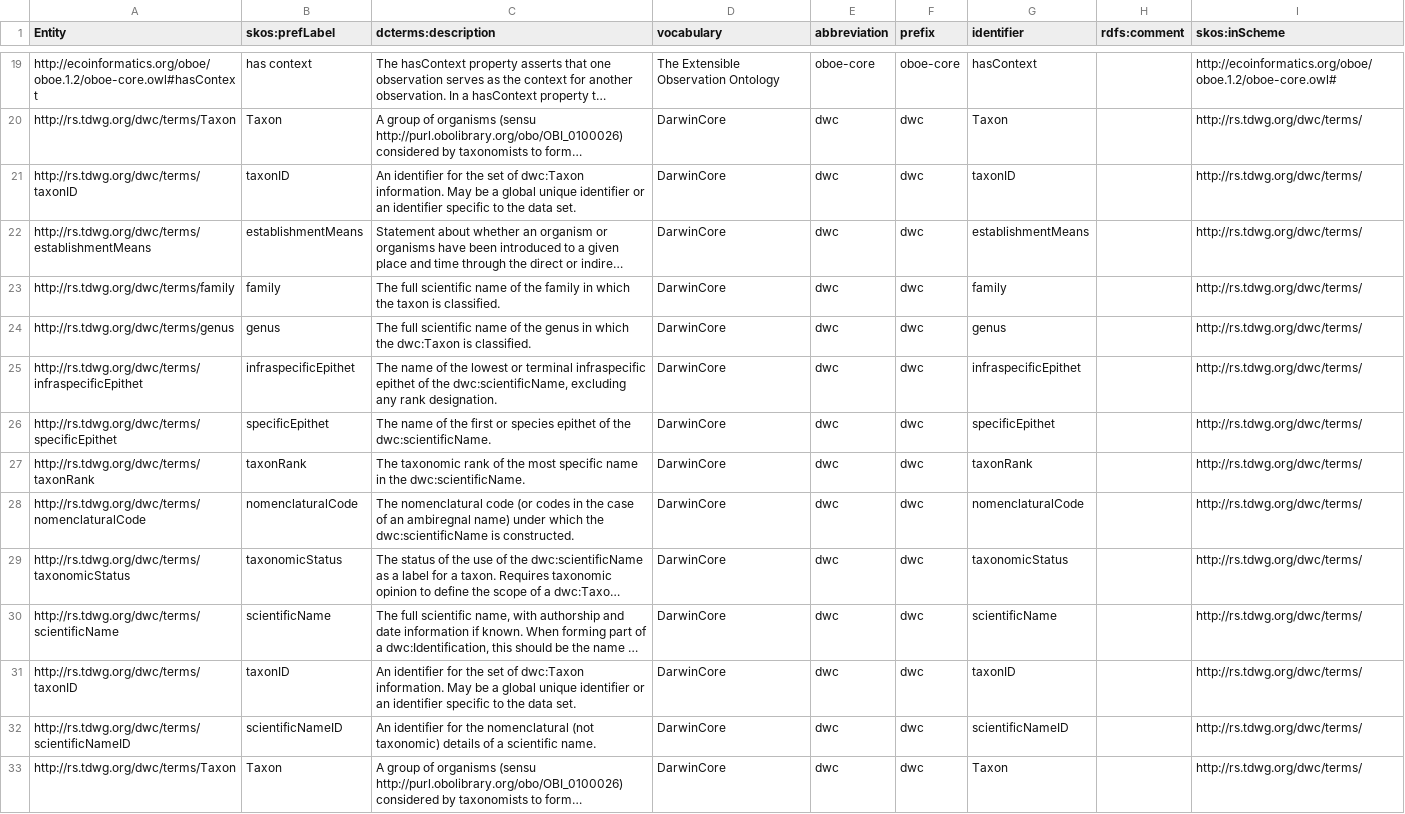
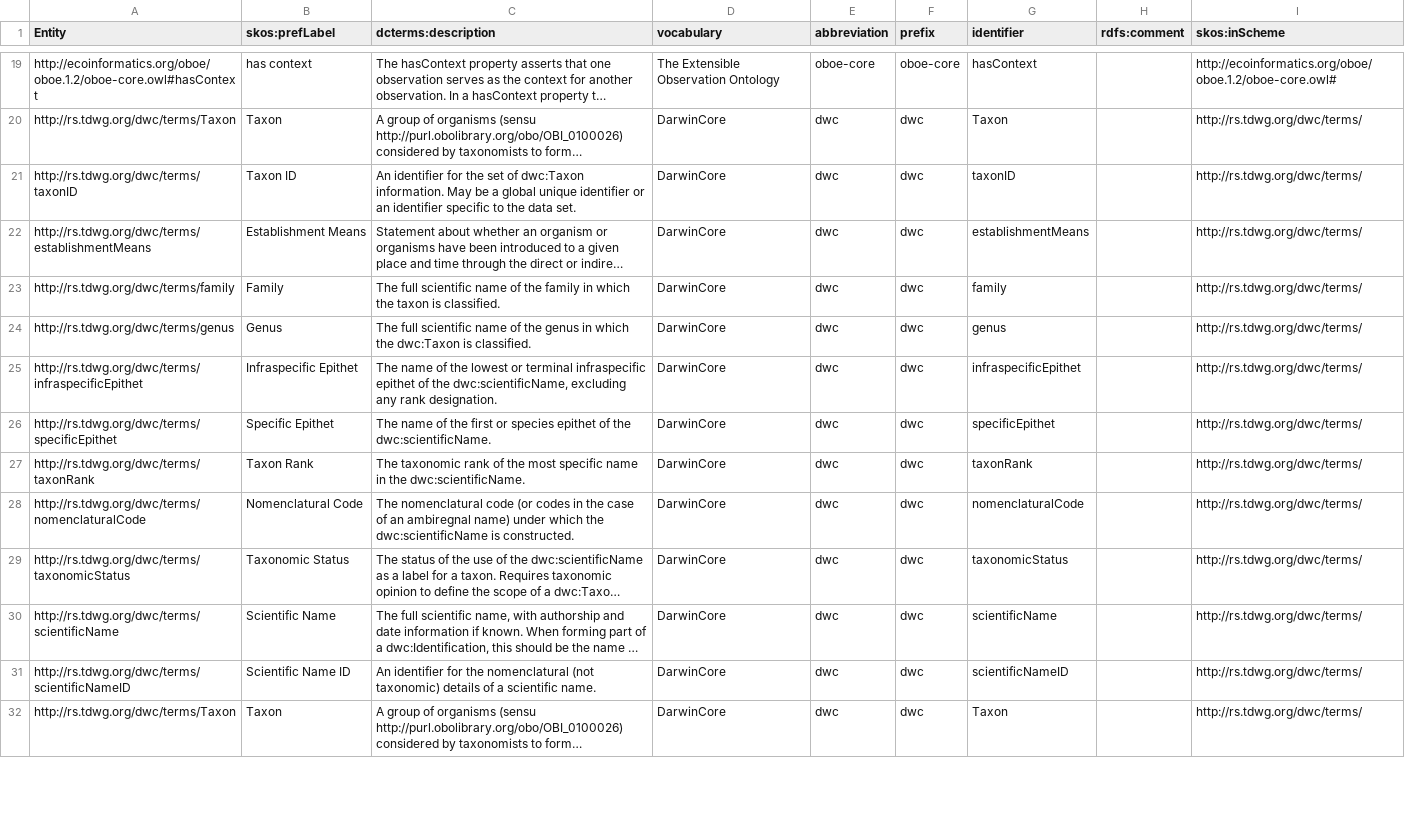
Before and after one commit to traitecoevo/traits.build, a CSV file: ontology/data/traits.build_ontology_published_classes.csv, drawn as a sheet; only a part is shown, gaps mark what is left out; long unchanged cells end in …; removed rows and columns are numbered as before the commit, all else as after; the diff covers the shown part only; the diff names each change by its address in the sheet, - before the commit and + after, or states it on an @@ line.

Commit message:
further edits to identifiers table (#204)
Adding institution_code, so now the combination of the institution_code
and the identifier_value can uniquely identify a record - since most
identifier_value's are not globally unique

tests passed, have updated metadata files for austraits.build on a
branch

have not yet made edits to austraits

```diff
--- a/ontology/data/traits.build_ontology_published_classes.csv
+++ b/ontology/data/traits.build_ontology_published_classes.csv
-B21 (skos:prefLabel): taxonID
+B21 (skos:prefLabel): Taxon ID
-B22 (skos:prefLabel): establishmentMeans
+B22 (skos:prefLabel): Establishment Means
-B23 (skos:prefLabel): family
+B23 (skos:prefLabel): Family
-B24 (skos:prefLabel): genus
+B24 (skos:prefLabel): Genus
-B25 (skos:prefLabel): infraspecificEpithet
+B25 (skos:prefLabel): Infraspecific Epithet
-B26 (skos:prefLabel): specificEpithet
+B26 (skos:prefLabel): Specific Epithet
-B27 (skos:prefLabel): taxonRank
+B27 (skos:prefLabel): Taxon Rank
-B28 (skos:prefLabel): nomenclaturalCode
+B28 (skos:prefLabel): Nomenclatural Code
-B29 (skos:prefLabel): taxonomicStatus
+B29 (skos:prefLabel): Taxonomic Status
-B30 (skos:prefLabel): scientificName
+B30 (skos:prefLabel): Scientific Name
-row 31: http://rs.tdwg.org/dwc/terms/taxonID | taxonID | An identifier for the set of dwc:Taxon information. May be a global unique identifier or an identifier specific to the data set. | DarwinCore | dwc | dwc | taxonID |  | http://rs.tdwg.org/dwc/terms/
-B31 (skos:prefLabel): scientificNameID
+B31 (skos:prefLabel): Scientific Name ID
```
Also changed, not shown: 6 added rows and 6 edited cells elsewhere in this file, ontology/data/traits.build_ontology.csv, 14 other files.
